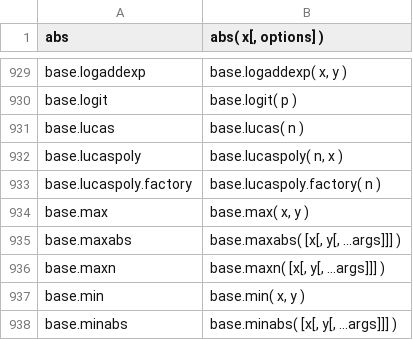
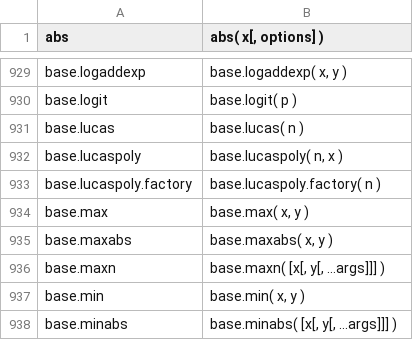
Before and after one commit to stdlib-js/repl-signature, a CSV file: data/data.csv, drawn as a sheet; only a part is shown, gaps mark what is left out.

```diff
--- a/data/data.csv
+++ b/data/data.csv
@@ -934,3 +934,3 @@ base.lucaspoly.factory,"base.lucaspoly.factory( n )"
 base.max,"base.max( x, y )"
-base.maxabs,"base.maxabs( [x[, y[, ...args]]] )"
+base.maxabs,"base.maxabs( x, y )"
 base.maxn,"base.maxn( [x[, y[, ...args]]] )"
```
Also changed, not shown: 1 other file.
